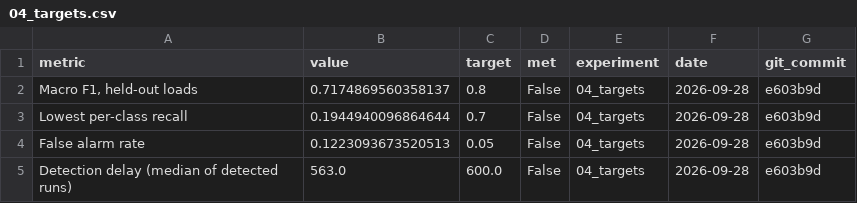
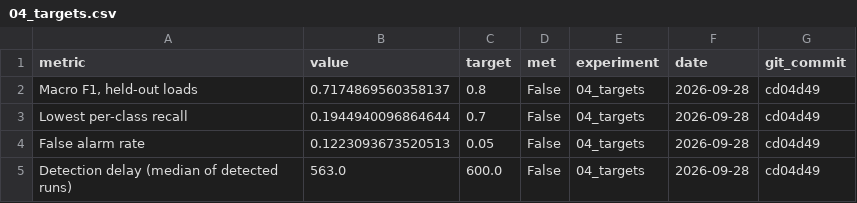
Before and after one commit to MrNahadi/KeyFrame, a CSV file: reports/results/04_targets.csv, drawn as a sheet.

```diff
--- a/reports/results/04_targets.csv
+++ b/reports/results/04_targets.csv
@@ -1,5 +1,5 @@
 metric,value,target,met,experiment,date,git_commit
-"Macro F1, held-out loads",0.7174869560358137,0.8,False,04_targets,2026-09-28,e603b9d
-Lowest per-class recall,0.1944940096864644,0.7,False,04_targets,2026-09-28,e603b9d
-False alarm rate,0.1223093673520513,0.05,False,04_targets,2026-09-28,e603b9d
-Detection delay (median of detected runs),563.0,600.0,False,04_targets,2026-09-28,e603b9d
+"Macro F1, held-out loads",0.7174869560358137,0.8,False,04_targets,2026-09-28,cd04d49
+Lowest per-class recall,0.1944940096864644,0.7,False,04_targets,2026-09-28,cd04d49
+False alarm rate,0.1223093673520513,0.05,False,04_targets,2026-09-28,cd04d49
+Detection delay (median of detected runs),563.0,600.0,False,04_targets,2026-09-28,cd04d49
```
Also changed, not shown: reports/results/04_first_10_min.csv, 5 other files.
